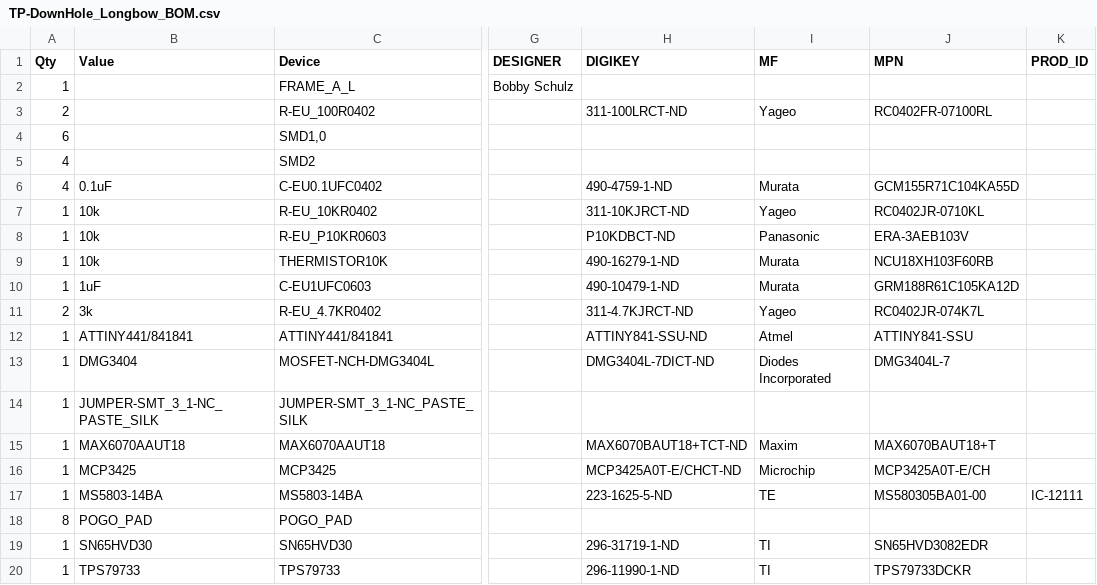
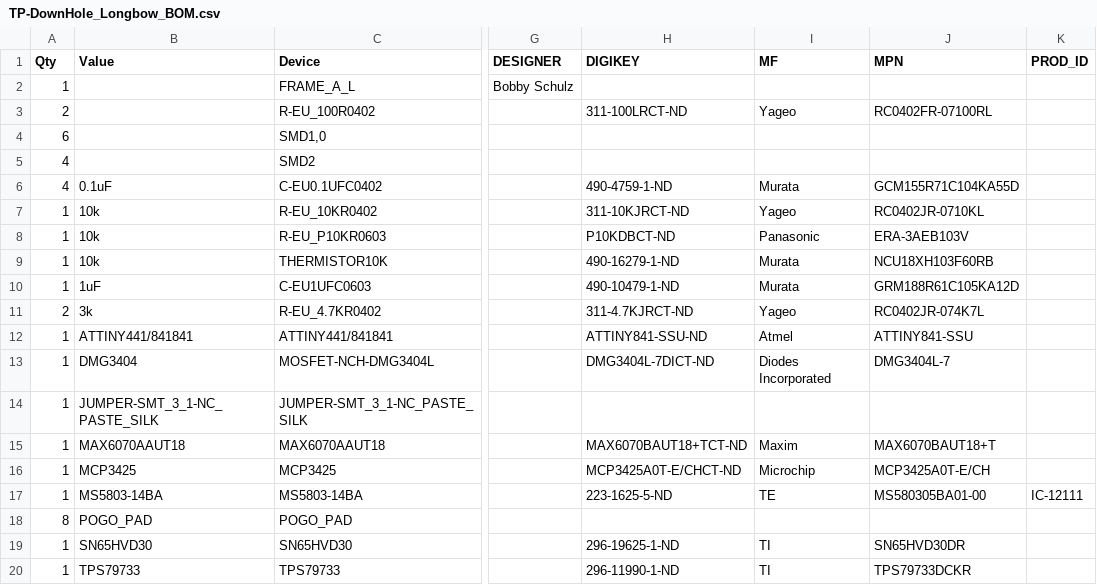
Before and after one commit to NorthernWidget/TP-DownHole, a CSV file: Hardware/TP-DownHole_Longbow_BOM.csv, drawn as a sheet; only a part is shown, gaps mark what is left out; the diff names each change by its address in the sheet, - before the commit and + after, or states it on an @@ line.

Commit message:
Fixed RS-485 driver part number

```diff
--- a/Hardware/TP-DownHole_Longbow_BOM.csv
+++ b/Hardware/TP-DownHole_Longbow_BOM.csv
-H19 (DIGIKEY): 296-31719-1-ND
+H19 (DIGIKEY): 296-19625-1-ND
-J19 (MPN): SN65HVD3082EDR
+J19 (MPN): SN65HVD30DR
```
Also changed, not shown: 3 other files.
